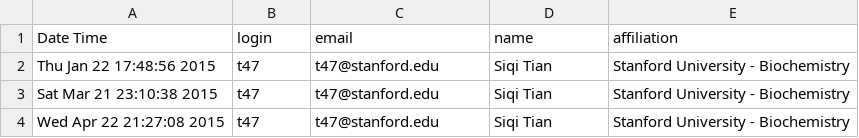
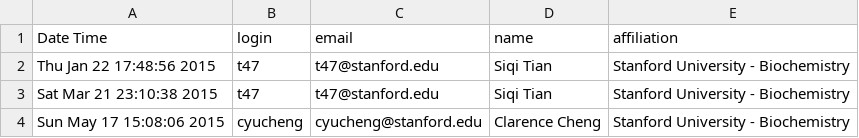
Before and after one commit to DasLab/Server_RMDB, a CSV file: misc/mapseeker/mapseeker_user.csv, drawn as a sheet.

Commit message:
sync mapseeker user log

```diff
--- a/misc/mapseeker/mapseeker_user.csv
+++ b/misc/mapseeker/mapseeker_user.csv
@@ -3,2 +3,2 @@ Thu Jan 22 17:48:56 2015,t47,t47@stanford.edu,Siqi Tian,Stanford University - Bi
 Sat Mar 21 23:10:38 2015,t47,t47@stanford.edu,Siqi Tian,Stanford University - Biochemistry
-Wed Apr 22 21:27:08 2015,t47,t47@stanford.edu,Siqi Tian,Stanford University - Biochemistry
+Sun May 17 15:08:06 2015,cyucheng,cyucheng@stanford.edu,Clarence Cheng,Stanford University - Biochemistry
```
